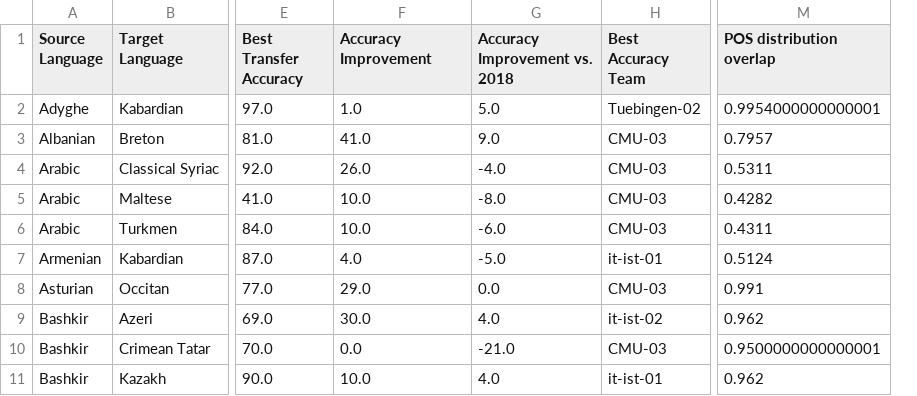
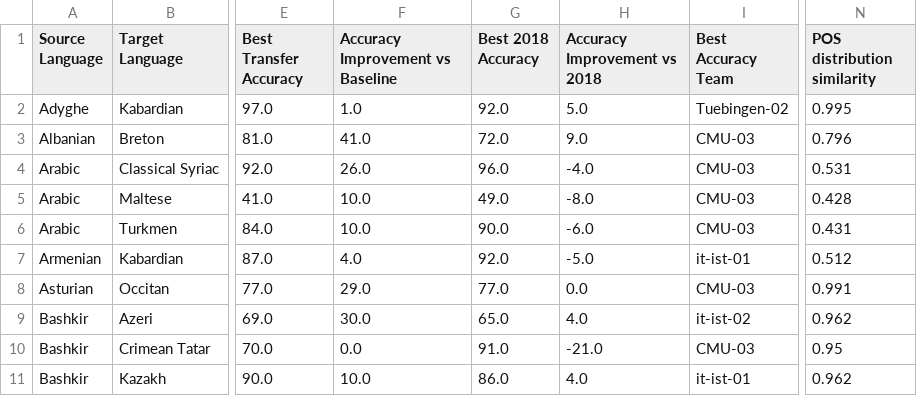
Before and after one commit to cstuartroe/thesis, a CSV file: csv/SIGMORPHON_2019_results.csv, drawn as a sheet; only a part is shown, gaps mark what is left out; removed rows and columns are numbered as before the commit, all else as after; the diff names each change by its address in the sheet, - before the commit and + after, or states it on an @@ line.

```diff
--- a/csv/SIGMORPHON_2019_results.csv
+++ b/csv/SIGMORPHON_2019_results.csv
+column G (Best 2018 Accuracy), rows 2-11: 92.0 | 72.0 | 96.0 | 49.0 | 90.0 | 92.0 | 77.0 | 65.0 | 91.0 | 86.0
-column M (POS distribution overlap), rows 2-11: 0.9954000000000001 | 0.7957 | 0.5311 | 0.4282 | 0.4311 | 0.5124 | 0.991 | 0.962 | 0.9500000000000001 | 0.962
+column N (POS distribution similarity), rows 2-11: 0.995 | 0.796 | 0.531 | 0.428 | 0.431 | 0.512 | 0.991 | 0.962 | 0.95 | 0.962
-F1: Accuracy Improvement
+F1: Accuracy Improvement vs Baseline
-H1: Accuracy Improvement vs. 2018
+H1: Accuracy Improvement vs 2018
```
Also changed, not shown: 27 other files.
